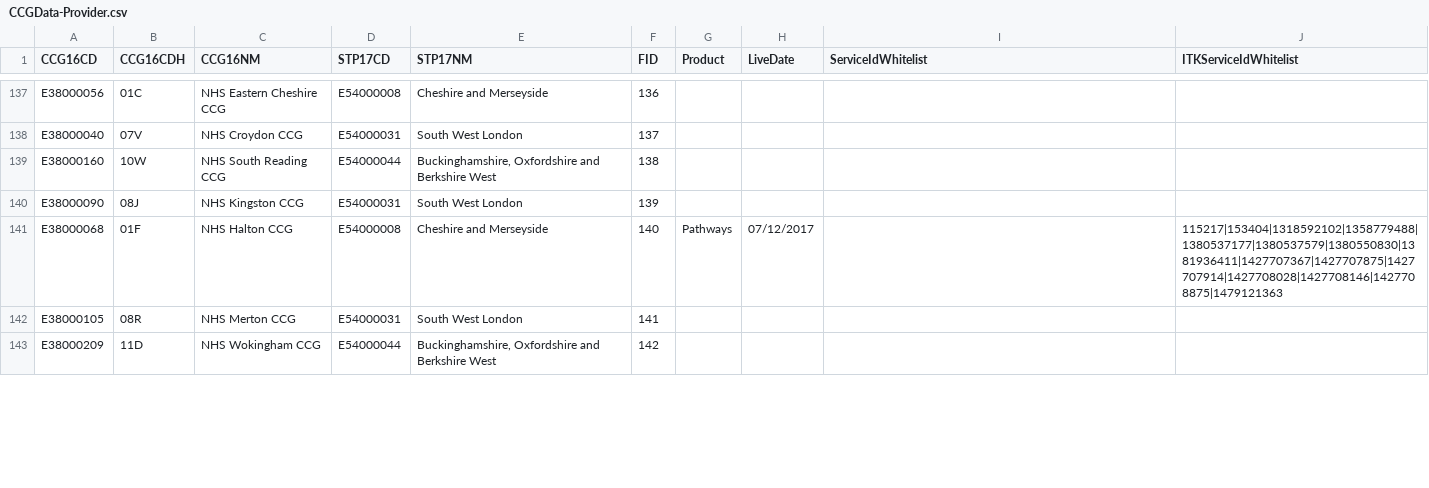
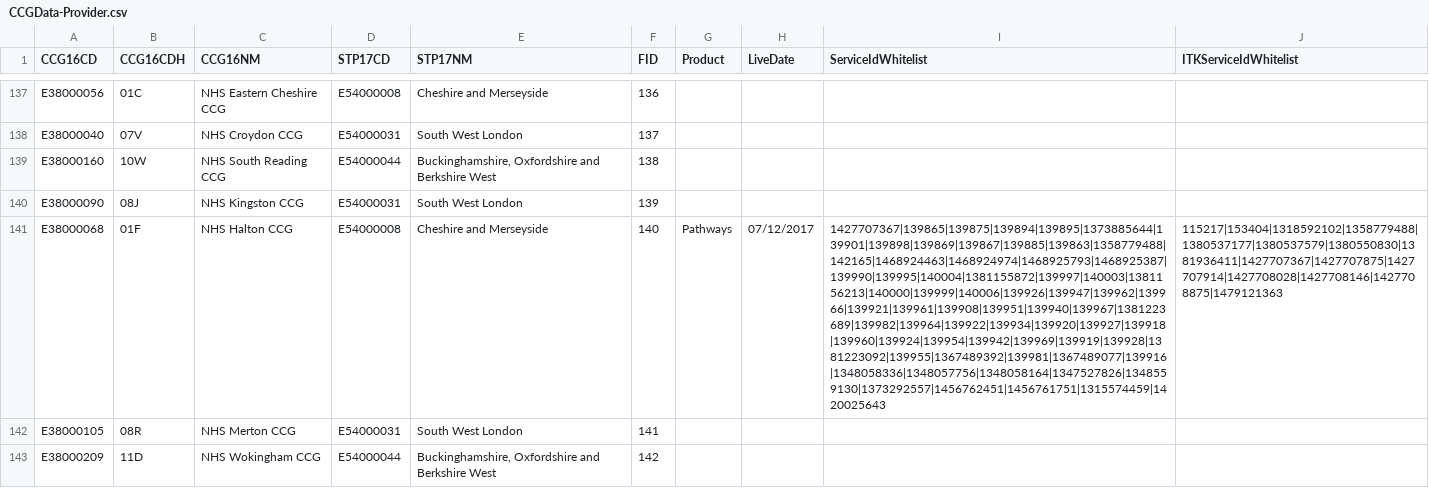
Before and after one commit to 111Online/nhs111-ccg-service, a CSV file: NHS111.DataImport.CCG/CCGData-Provider.csv, drawn as a sheet; only a part is shown, gaps mark what is left out; the diff covers the shown part only; the diff names each change by its address in the sheet, - before the commit and + after, or states it on an @@ line.

Commit message:
Added in the DoS Service ID's for 6 Mersey areas: Halton, Liverpool, Knowsley, St Helens, South Sefton & Southport and Formby into the Provider test file

```diff
--- a/NHS111.DataImport.CCG/CCGData-Provider.csv
+++ b/NHS111.DataImport.CCG/CCGData-Provider.csv
-I141 (ServiceIdWhitelist): (empty)
+I141 (ServiceIdWhitelist): 1427707367|139865|139875|139894|139895|1373885644|139901|139898|139869|139867|139885|139863|1358779488|142165|1468924463|1468924974|1468925793|1468925387|139990|139995|140004|1381155872|139997|140003|1381156213|140000|139999|140006|139926|139947|139962|139966|139921|139961|139908|139951|139940|139967|1381223689|139982|139964|139922|139934|139920|139927|139918|139960|139924|139954|139942|139969|139919|139928|1381223092|139955|1367489392|139981|1367489077|139916|1348058336|1348057756|1348058164|1347527826|1348559130|1373292557|1456762451|1456761751|1315574459|1420025643
```
Also changed, not shown: 5 edited cells elsewhere in this file.
